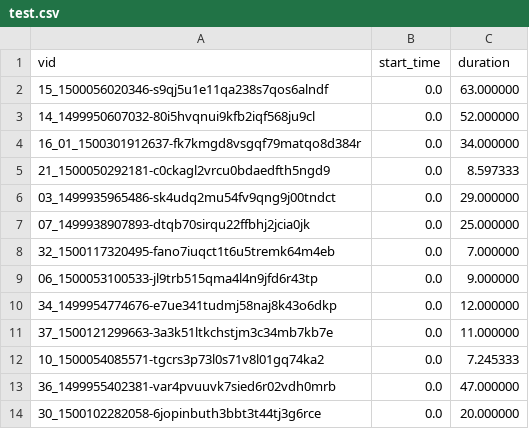
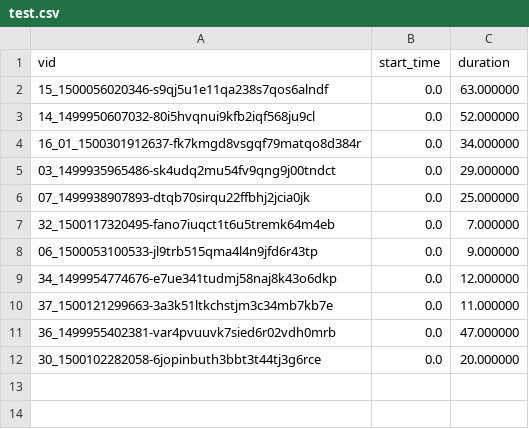
Before and after one commit to kiototeko/Foley-Music, a CSV file: resources/IMU2Music/test.csv, drawn as a sheet.

```diff
--- a/resources/IMU2Music/test.csv
+++ b/resources/IMU2Music/test.csv
@@ -4,3 +4,2 @@ vid,start_time,duration
 16_01_1500301912637-fk7kmgd8vsgqf79matqo8d384r,0.0,34.000000
-21_1500050292181-c0ckagl2vrcu0bdaedfth5ngd9,0.0,8.597333
 03_1499935965486-sk4udq2mu54fv9qng9j00tndct,0.0,29.000000
@@ -11,3 +10,2 @@ vid,start_time,duration
 37_1500121299663-3a3k51ltkchstjm3c34mb7kb7e,0.0,11.000000
-10_1500054085571-tgcrs3p73l0s71v8l01gq74ka2,0.0,7.245333
 36_1499955402381-var4pvuuvk7sied6r02vdh0mrb,0.0,47.000000
```
Also changed, not shown: 13 other files.
